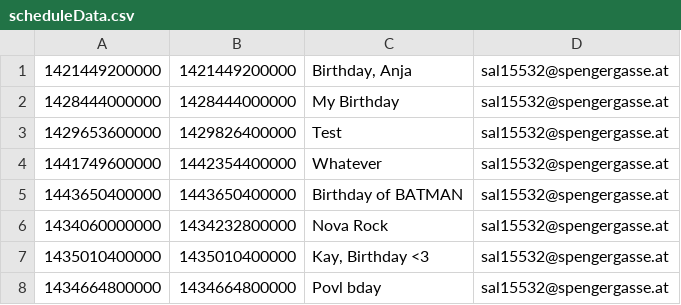
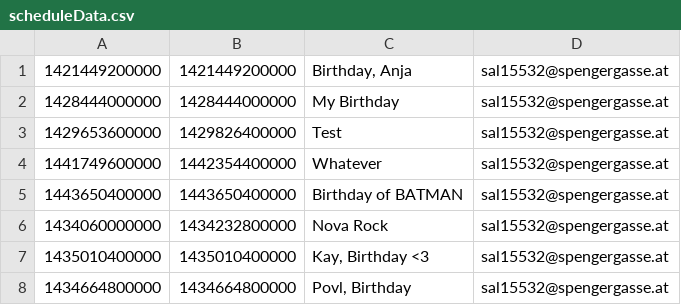
Before and after one commit to Crossii/Calendar, a CSV file: src/model/scheduleData.csv, drawn as a sheet.

```diff
--- a/src/model/scheduleData.csv
+++ b/src/model/scheduleData.csv
@@ -7,2 +7,2 @@
 1435010400000;1435010400000;Kay, Birthday <3;sal15532@spengergasse.at;
-1434664800000;1434664800000;Povl bday;sal15532@spengergasse.at;
+1434664800000;1434664800000;Povl, Birthday;sal15532@spengergasse.at;
```
Also changed, not shown: 17 other files.
